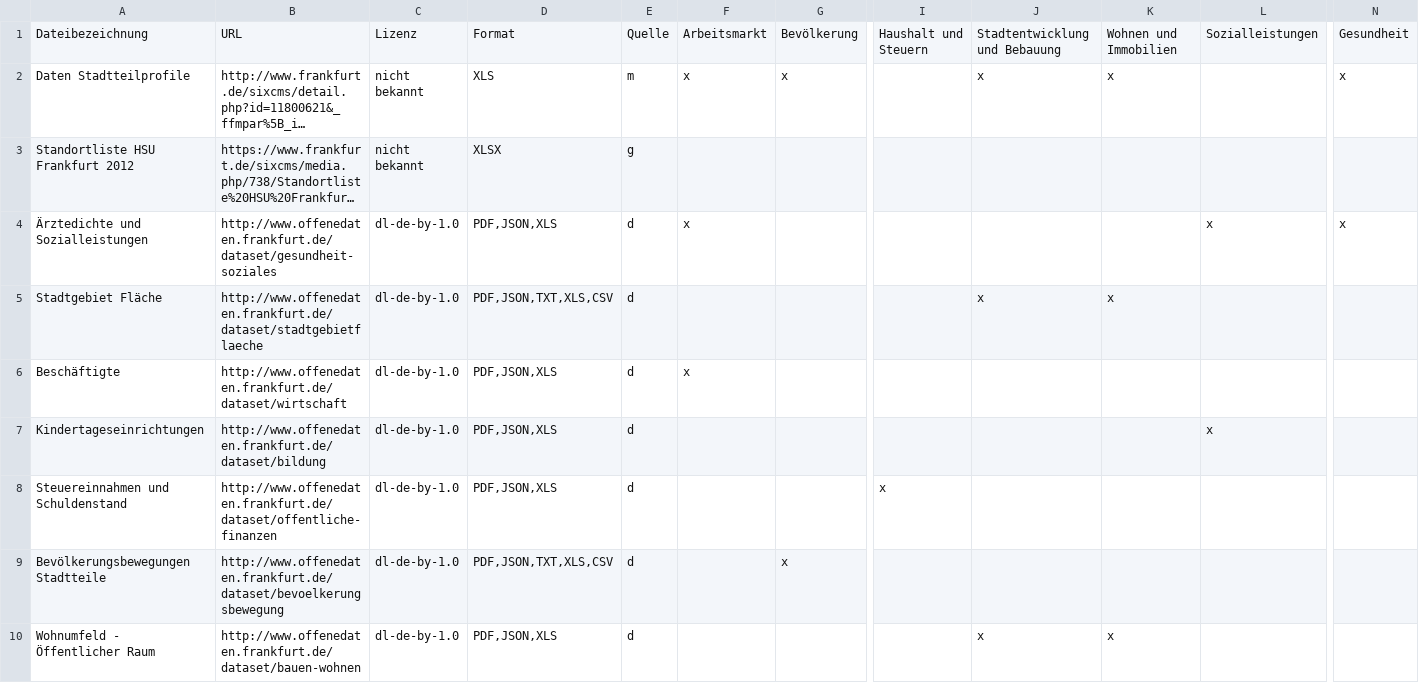
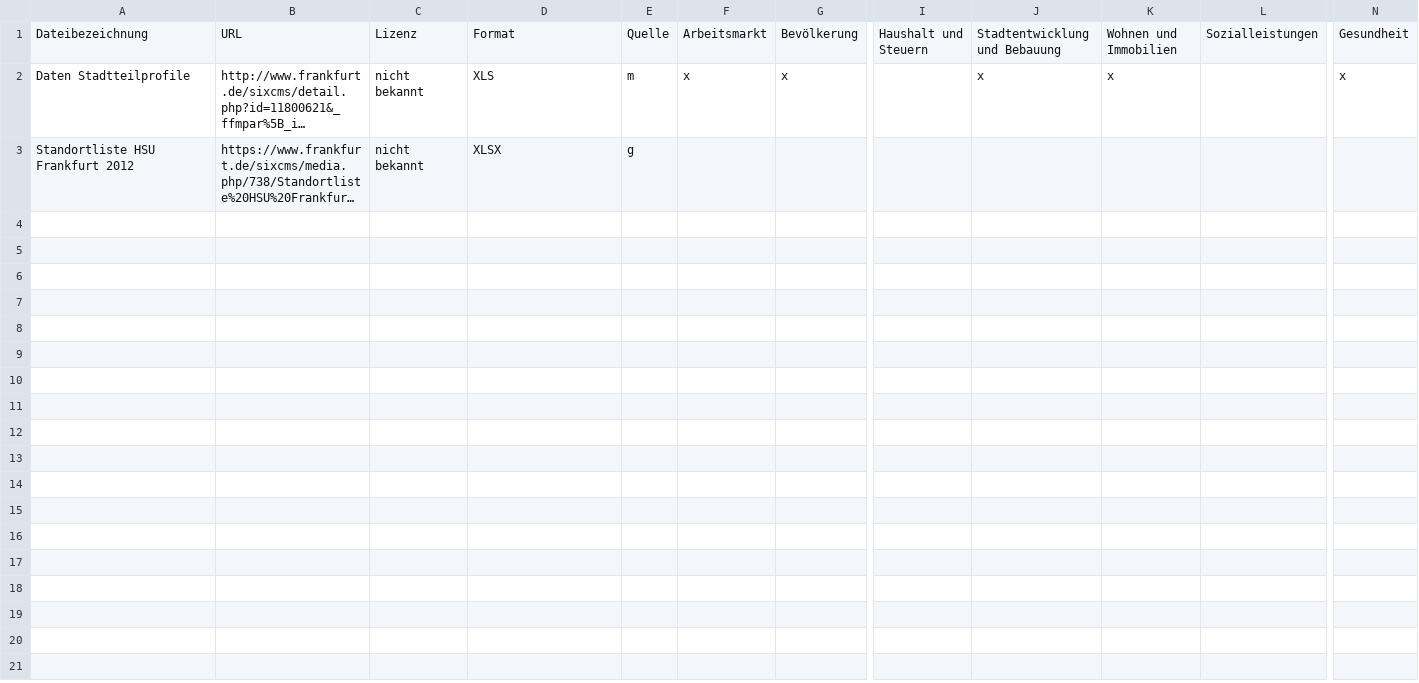
Before and after one commit to okfde/odmonitormap, a CSV file: data/frankfurt.csv, drawn as a sheet; only a part is shown, gaps mark what is left out; long unchanged cells end in …; rows hold the shown columns only; the diff covers the shown part only; the diff names each change by its address in the sheet, - before the commit and + after, or states it on an @@ line.

```diff
--- a/data/frankfurt.csv
+++ b/data/frankfurt.csv
-row 4: Ärztedichte und Sozialleistungen | http://www.offenedaten.frankfurt.de/dataset/gesundheit-soziales | dl-de-by-1.0 | PDF,JSON,XLS | d | x |  |  |  |  | x | x
-row 5: Stadtgebiet Fläche | http://www.offenedaten.frankfurt.de/dataset/stadtgebietflaeche | dl-de-by-1.0 | PDF,JSON,TXT,XLS,CSV | d |  |  |  | x | x
-row 6: Beschäftigte | http://www.offenedaten.frankfurt.de/dataset/wirtschaft | dl-de-by-1.0 | PDF,JSON,XLS | d | x
-row 7: Kindertageseinrichtungen | http://www.offenedaten.frankfurt.de/dataset/bildung | dl-de-by-1.0 | PDF,JSON,XLS | d |  |  |  |  |  | x
-row 8: Steuereinnahmen und Schuldenstand | http://www.offenedaten.frankfurt.de/dataset/offentliche-finanzen | dl-de-by-1.0 | PDF,JSON,XLS | d |  |  | x
-row 9: Bevölkerungsbewegungen Stadtteile | http://www.offenedaten.frankfurt.de/dataset/bevoelkerungsbewegung | dl-de-by-1.0 | PDF,JSON,TXT,XLS,CSV | d |  | x
-row 10: Wohnumfeld - Öffentlicher Raum | http://www.offenedaten.frankfurt.de/dataset/bauen-wohnen | dl-de-by-1.0 | PDF,JSON,XLS | d |  |  |  | x | x
```
Also changed, not shown: 19 removed rows elsewhere in this file, data/index.csv, data/stuttgart.csv, 3 other files.
